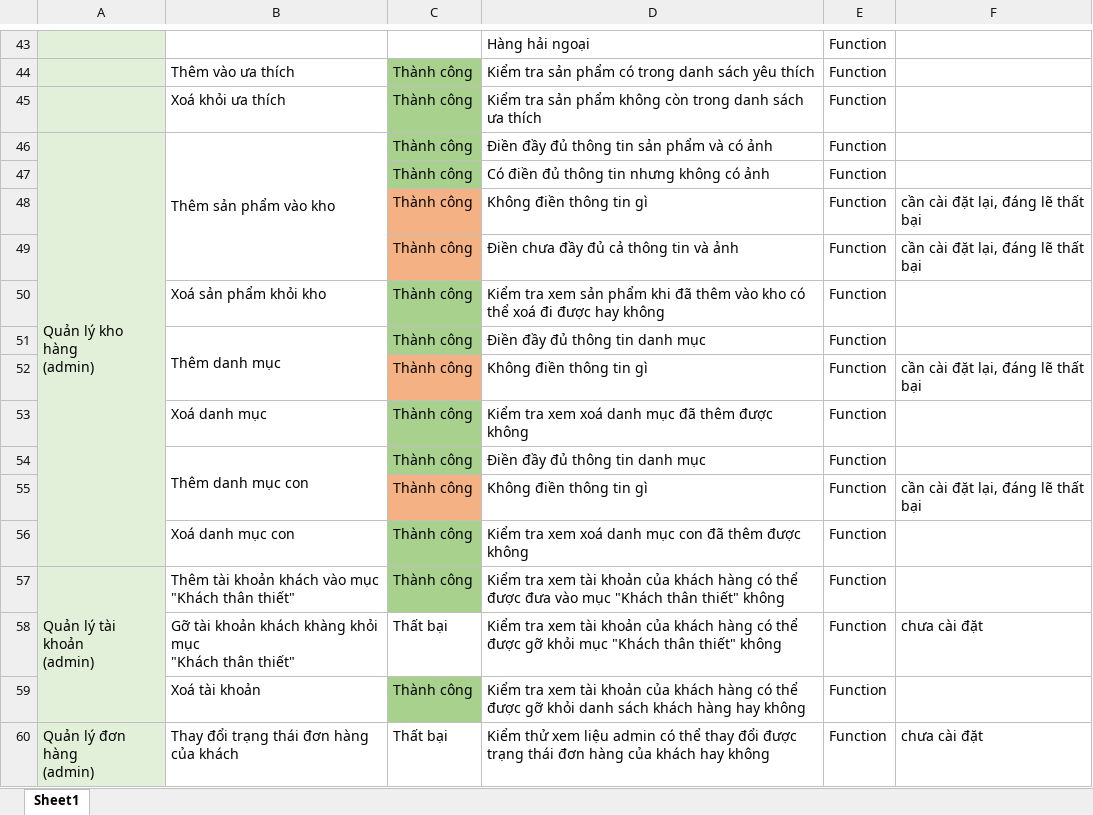
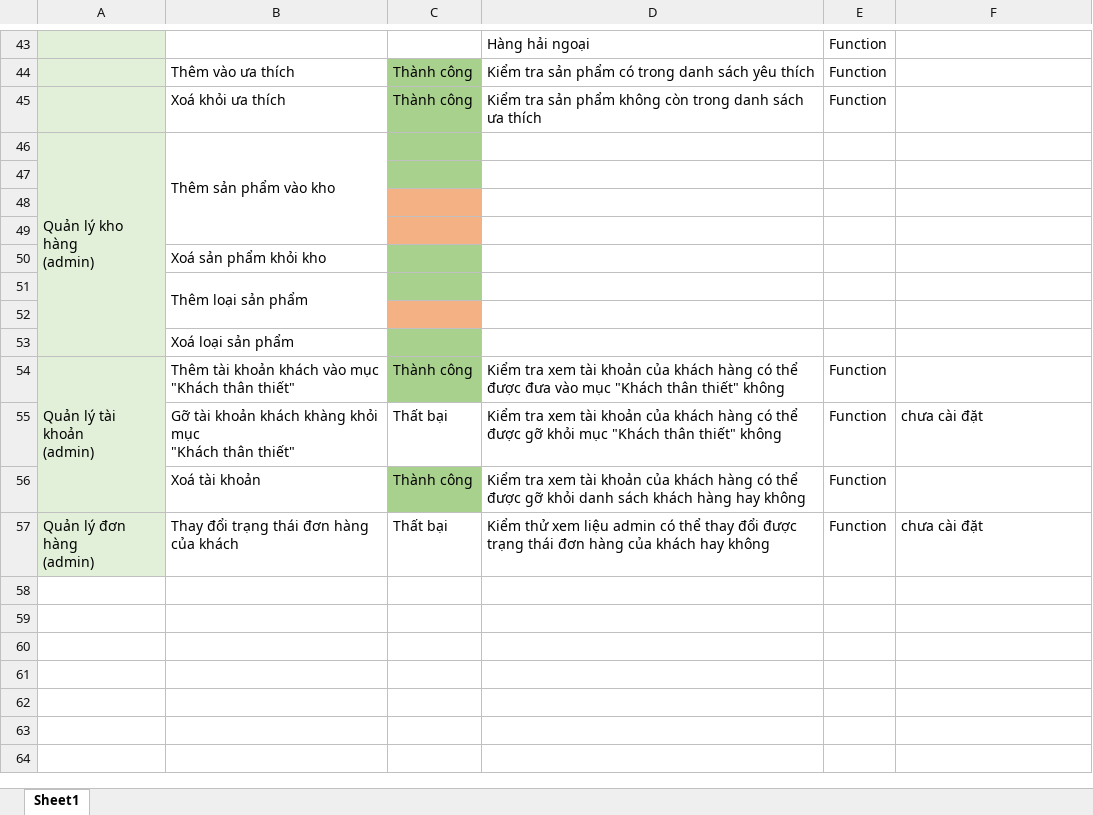
Before and after one commit to datnham0212/PC-E-commerce, an Excel workbook: Test Design.xlsx, sheet Sheet1, drawn as a sheet; only a part is shown, gaps mark what is left out; values as stored, in another font and other column widths than the file's, no borders; removed rows and columns are numbered as before the commit, all else as after; the diff names each change by its address in the sheet, - before the commit and + after, or states it on an @@ line.

```diff
--- a/Test Design.xlsx (sheet Sheet1)
+++ b/Test Design.xlsx (sheet Sheet1)
-C46: Thành công
+C46: (empty)
-D46: Điền đầy đủ thông tin sản phẩm và có ảnh
+D46: (empty)
-E46: Function
+E46: (empty)
-row 47:  |  | Thành công | Có điền đủ thông tin nhưng không có ảnh | Function
+row 47: (empty)
-row 48:  |  | Thành công | Không điền thông tin gì | Function | cần cài đặt lại, đáng lẽ thất bại
+row 48: (empty)
-row 49:  |  | Thành công | Điền chưa đầy đủ cả thông tin và ảnh | Function | cần cài đặt lại, đáng lẽ thất bại
+row 49: (empty)
-row 50:  | Xoá sản phẩm khỏi kho | Thành công | Kiểm tra xem sản phẩm khi đã thêm vào kho có thể xoá đi được hay không | Function
-row 51:  | Thêm danh mục | Thành công | Điền đầy đủ thông tin danh mục | Function
-row 52:  |  | Thành công | Không điền thông tin gì | Function | cần cài đặt lại, đáng lẽ thất bại
-row 53:  | Xoá danh mục | Thành công | Kiểm tra xem xoá danh mục đã thêm được không | Function
-row 54:  | Thêm danh mục con | Thành công | Điền đầy đủ thông tin danh mục | Function
-row 55:  |  | Thành công | Không điền thông tin gì | Function | cần cài đặt lại, đáng lẽ thất bại
+row 50:  | Xoá sản phẩm khỏi kho
+row 51:  | Thêm loại sản phẩm
-row 52:  | Xoá danh mục con | Thành công | Kiểm tra xem xoá danh mục con đã thêm được không | Function
+row 52: (empty)
-C52 fill: #A9D18E
+C52 fill: #F4B183
+row 53:  | Xoá loại sản phẩm
```
Also changed, not shown: Test Cases.xlsx, 27 other files.
